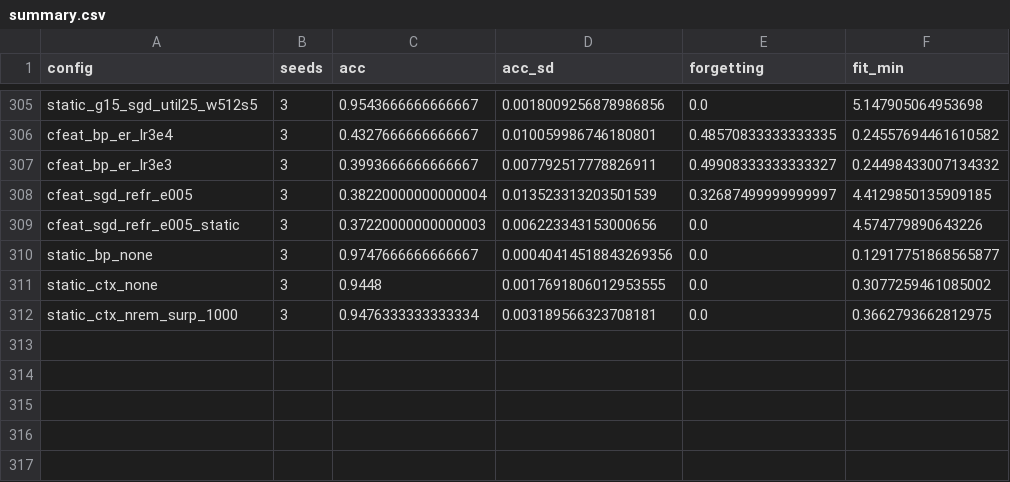
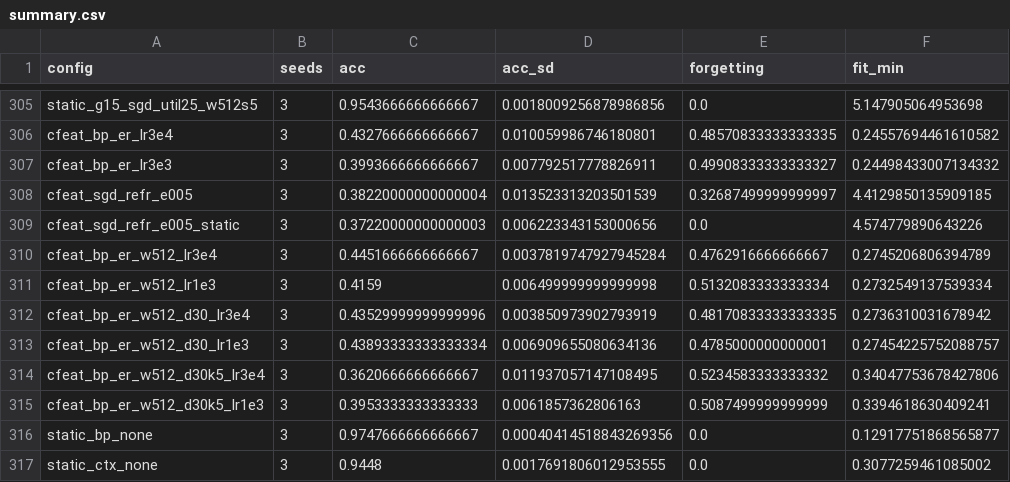
Before and after one commit to Hanny658/IaC-Replay-in-SDF, a CSV file: results/bio/seq/summary.csv, drawn as a sheet; only a part is shown, gaps mark what is left out; the shorter side is filled out with more unchanged rows.

```diff
--- a/results/bio/seq/summary.csv
+++ b/results/bio/seq/summary.csv
@@ -309,2 +309,8 @@ cfeat_sgd_refr_e005,3,0.38220000000000004,0.013523313203501539,0.326874999999999
 cfeat_sgd_refr_e005_static,3,0.37220000000000003,0.006223343153000656,0.0,4.574779890643226
+cfeat_bp_er_w512_lr3e4,3,0.4451666666666667,0.0037819747927945284,0.4762916666666667,0.2745206806394789
+cfeat_bp_er_w512_lr1e3,3,0.4159,0.006499999999999998,0.5132083333333334,0.2732549137539334
+cfeat_bp_er_w512_d30_lr3e4,3,0.43529999999999996,0.003850973902793919,0.48170833333333335,0.2736310031678942
+cfeat_bp_er_w512_d30_lr1e3,3,0.43893333333333334,0.006909655080634136,0.4785000000000001,0.27454225752088757
+cfeat_bp_er_w512_d30k5_lr3e4,3,0.3620666666666667,0.011937057147108495,0.5234583333333332,0.34047753678427806
+cfeat_bp_er_w512_d30k5_lr1e3,3,0.3953333333333333,0.0061857362806163,0.5087499999999999,0.3394618630409241
 static_bp_none,3,0.9747666666666667,0.00040414518843269356,0.0,0.12917751868565877
```
Also changed, not shown: results/bio/seq/runs.csv, 23 other files.
